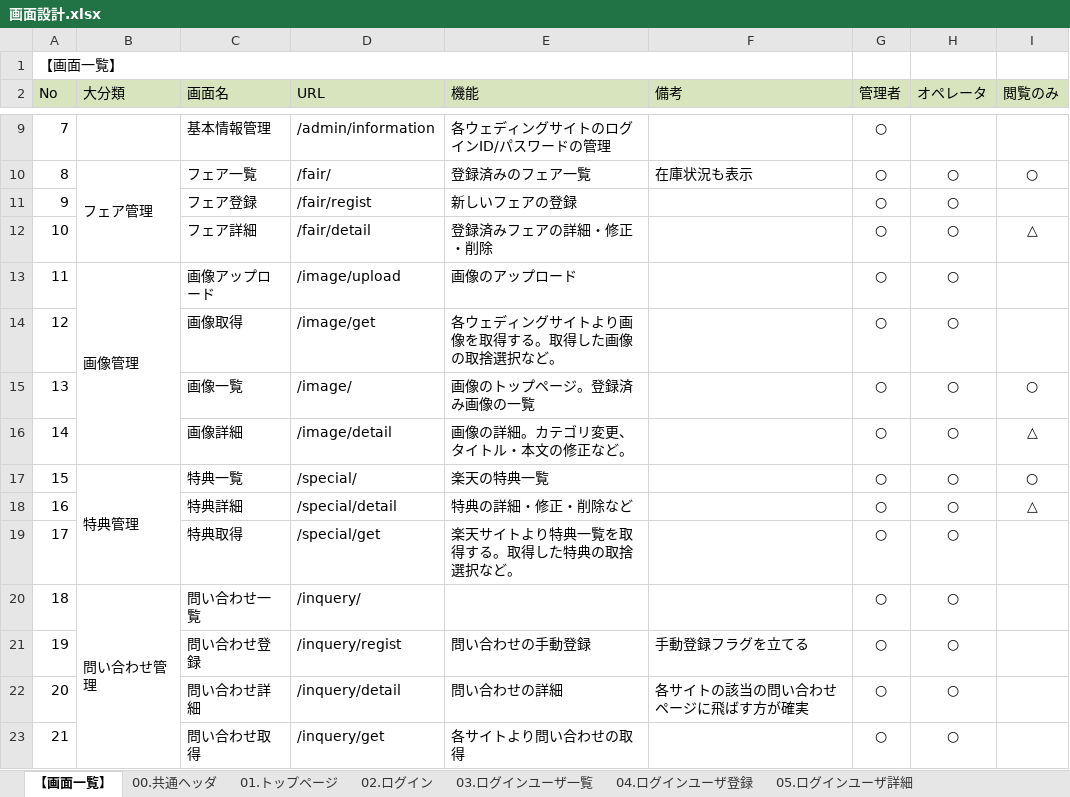
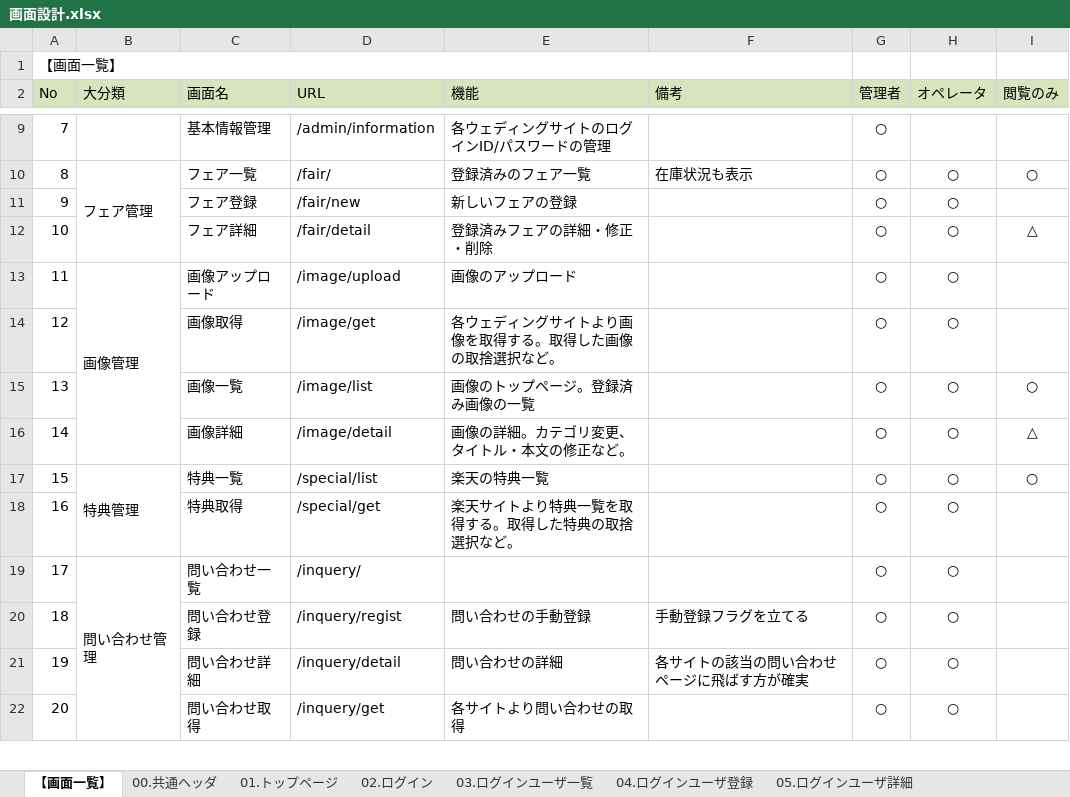
Before and after one commit to jp-co-decoo-abeyama1202/wedding, an Excel workbook: docs/excel/画面設計.xlsx, sheet 【画面一覧】, drawn as a sheet; only a part is shown, gaps mark what is left out; values as stored, in another font and other column widths than the file's, no borders; removed rows and columns are numbered as before the commit, all else as after; the diff names each change by its address in the sheet, - before the commit and + after, or states it on an @@ line.

```diff
--- a/docs/excel/画面設計.xlsx (sheet 【画面一覧】)
+++ b/docs/excel/画面設計.xlsx (sheet 【画面一覧】)
-D11 (URL): /fair/regist
+D11 (URL): /fair/new
-D15 (URL): /image/
+D15 (URL): /image/list
-D17 (URL): /special/
+D17 (URL): /special/list
-row 18: 16 |  | 特典詳細 | /special/detail | 特典の詳細・修正・削除など |  | ○ | ○ | △
@@ column A (No) renumbered between rows 18 and 23 @@
```
Also changed, not shown: docs/excel/テーブル定義書.xlsx, docs/excel/必要機能一覧(Zexy).xlsx, 37 other files.
